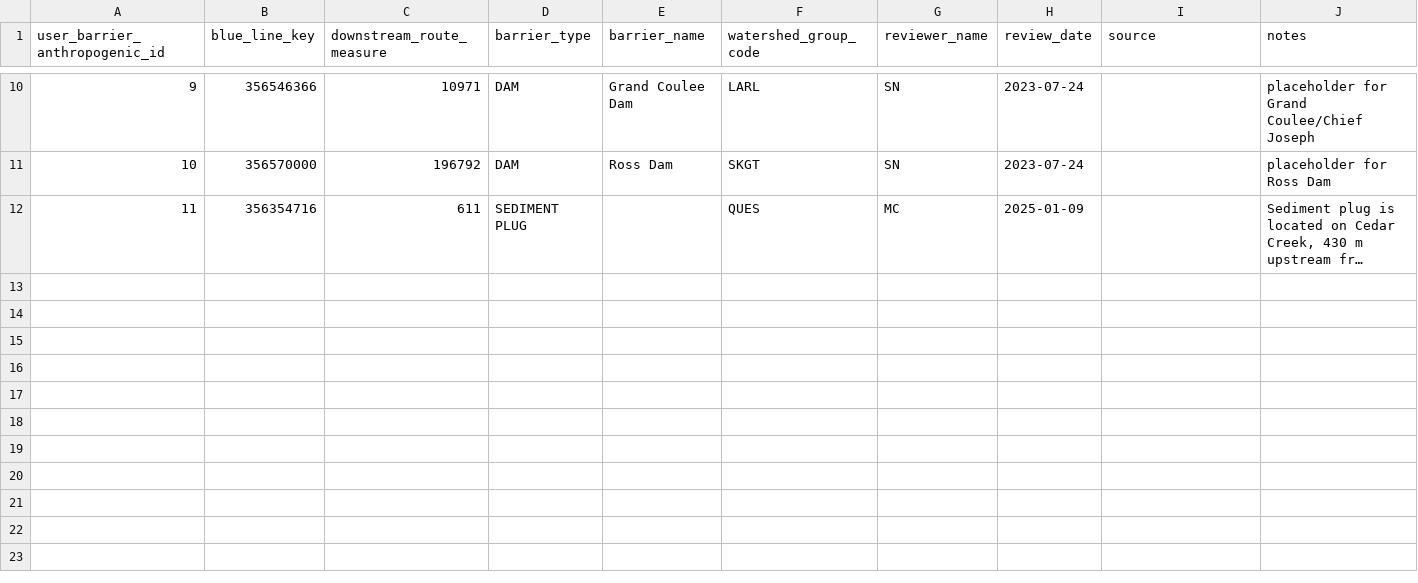
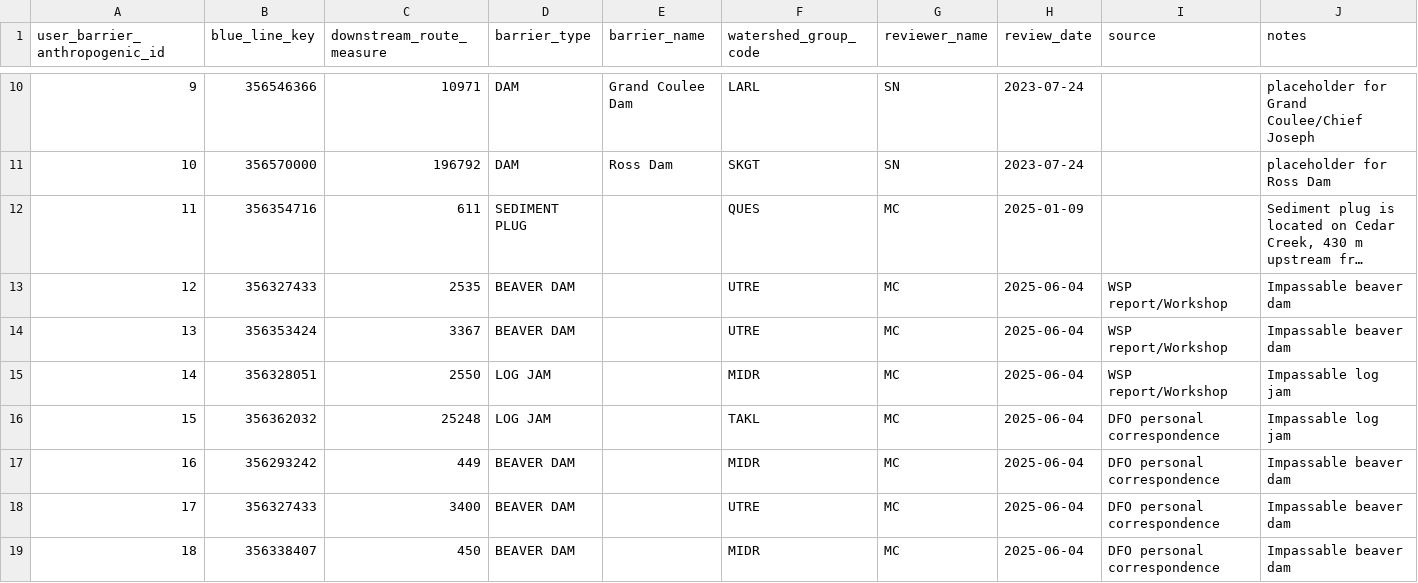
Before and after one commit to smnorris/bcfishpass, a CSV file: data/user_barriers_anthropogenic.csv, drawn as a sheet; only a part is shown, gaps mark what is left out; long unchanged cells end in …; the diff names each change by its address in the sheet, - before the commit and + after, or states it on an @@ line.

Commit message:
Tuzitsol Trib Review Updates From Workshop/WSP Report

```diff
--- a/data/user_barriers_anthropogenic.csv
+++ b/data/user_barriers_anthropogenic.csv
+row 13: 12 | 356327433 | 2535 | BEAVER DAM |  | UTRE | MC | 2025-06-04 | WSP report/Workshop | Impassable beaver dam
+row 14: 13 | 356353424 | 3367 | BEAVER DAM |  | UTRE | MC | 2025-06-04 | WSP report/Workshop | Impassable beaver dam
+row 15: 14 | 356328051 | 2550 | LOG JAM |  | MIDR | MC | 2025-06-04 | WSP report/Workshop | Impassable log jam
+row 16: 15 | 356362032 | 25248 | LOG JAM |  | TAKL | MC | 2025-06-04 | DFO personal correspondence | Impassable log jam
+row 17: 16 | 356293242 | 449 | BEAVER DAM |  | MIDR | MC | 2025-06-04 | DFO personal correspondence | Impassable beaver dam
+row 18: 17 | 356327433 | 3400 | BEAVER DAM |  | UTRE | MC | 2025-06-04 | DFO personal correspondence | Impassable beaver dam
+row 19: 18 | 356338407 | 450 | BEAVER DAM |  | MIDR | MC | 2025-06-04 | DFO personal correspondence | Impassable beaver dam
```
Also changed, not shown: 2 other files.
